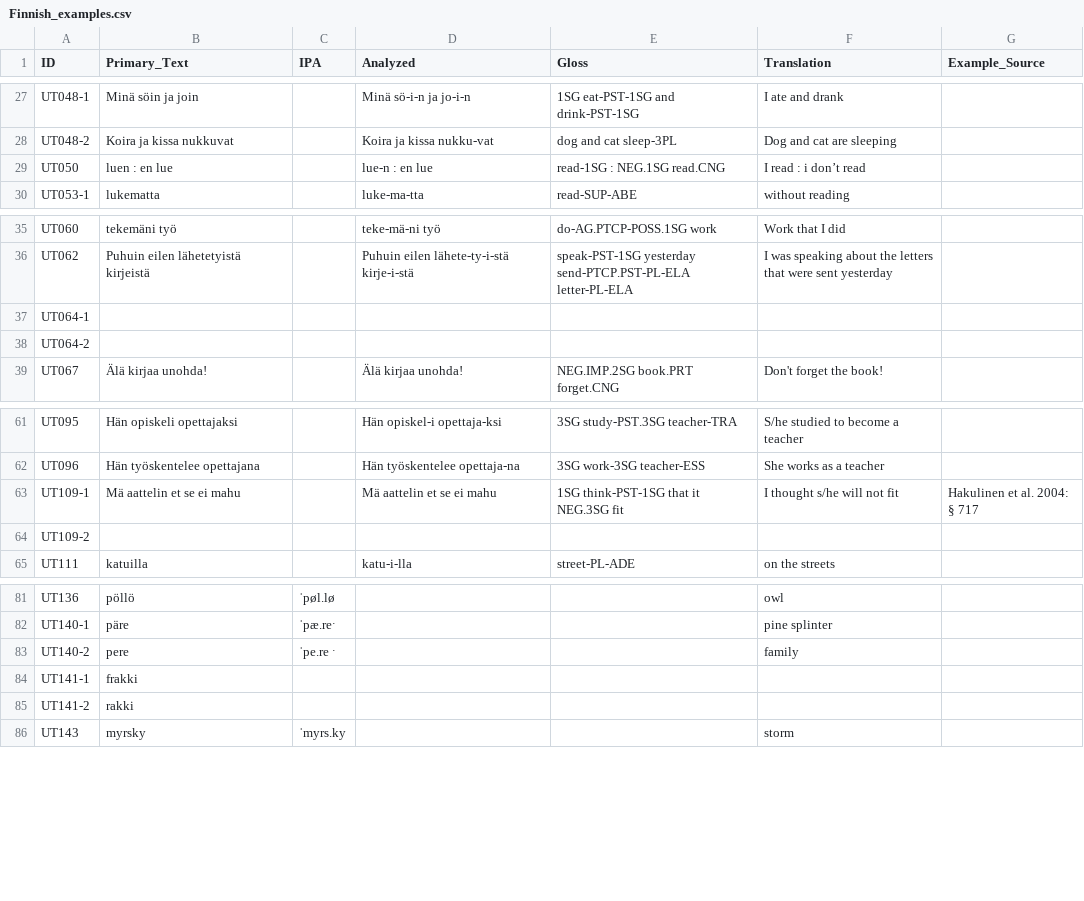
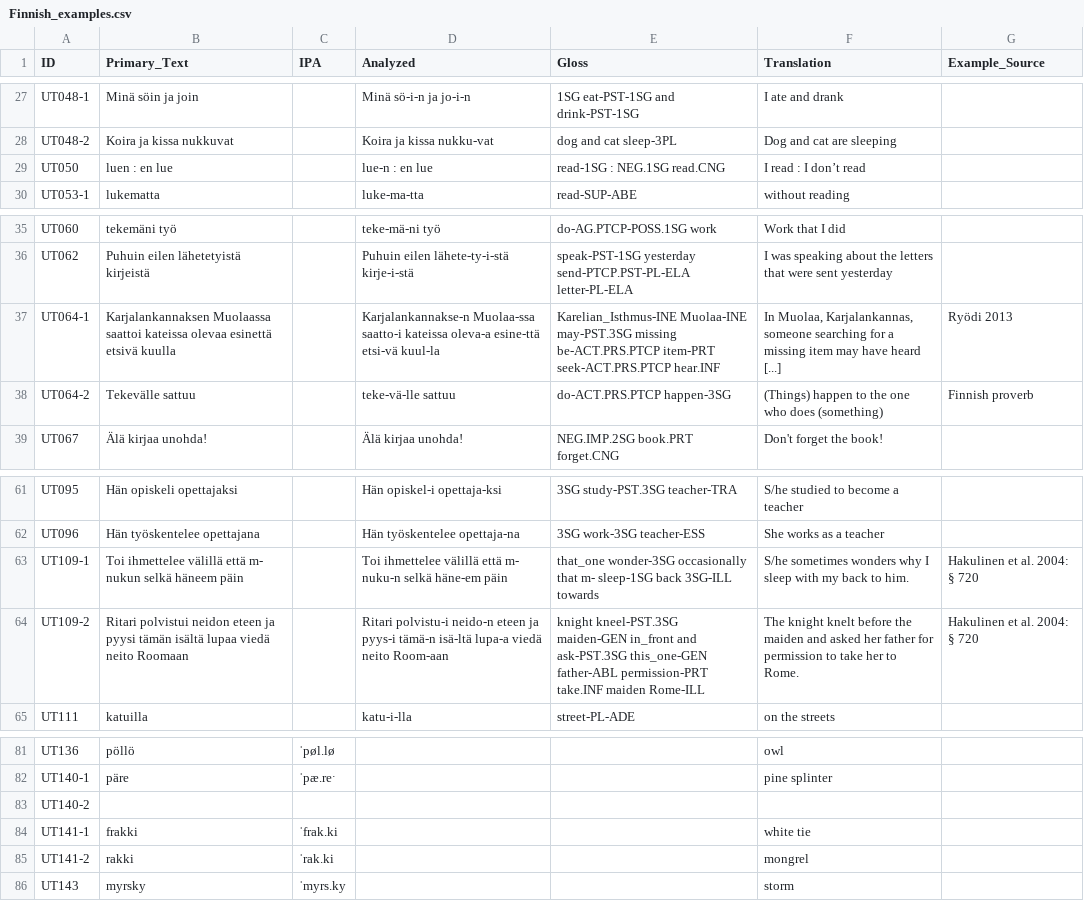
Before and after one commit to bedlan/uratyp-1, a CSV file: raw/UT/language-tables/Finnish_examples.csv, drawn as a sheet; only a part is shown, gaps mark what is left out; the diff names each change by its address in the sheet, - before the commit and + after, or states it on an @@ line.

```diff
--- a/raw/UT/language-tables/Finnish_examples.csv
+++ b/raw/UT/language-tables/Finnish_examples.csv
-F29 (Translation): I read : i don’t read
+F29 (Translation): I read : I don’t read
-B37 (Primary_Text): (empty)
+B37 (Primary_Text): Karjalankannaksen Muolaassa saattoi kateissa olevaa esinettä etsivä kuulla
-D37 (Analyzed): (empty)
+D37 (Analyzed): Karjalankannakse-n Muolaa-ssa saatto-i kateissa oleva-a esine-ttä etsi-vä kuul-la
-E37 (Gloss): (empty)
+E37 (Gloss): Karelian_Isthmus-INE Muolaa-INE may-PST.3SG missing be-ACT.PRS.PTCP item-PRT seek-ACT.PRS.PTCP hear.INF
-F37 (Translation): (empty)
+F37 (Translation): In Muolaa, Karjalankannas, someone searching for a missing item may have heard [...]
-G37 (Example_Source): (empty)
+G37 (Example_Source): Ryödi 2013
-B38 (Primary_Text): (empty)
+B38 (Primary_Text): Tekevälle sattuu
-D38 (Analyzed): (empty)
+D38 (Analyzed): teke-vä-lle sattuu
-E38 (Gloss): (empty)
+E38 (Gloss): do-ACT.PRS.PTCP happen-3SG
-F38 (Translation): (empty)
+F38 (Translation): (Things) happen to the one who does (something)
-G38 (Example_Source): (empty)
+G38 (Example_Source): Finnish proverb
-B63 (Primary_Text): Mä aattelin et se ei mahu
+B63 (Primary_Text): Toi ihmettelee välillä että m- nukun selkä häneem päin
-D63 (Analyzed): Mä aattelin et se ei mahu
+D63 (Analyzed): Toi ihmettelee välillä että m- nuku-n selkä häne-em päin
-E63 (Gloss): 1SG think-PST-1SG that it NEG.3SG fit
+E63 (Gloss): that_one wonder-3SG occasionally that m- sleep-1SG back 3SG-ILL towards
-F63 (Translation): I thought s/he will not fit
+F63 (Translation): S/he sometimes wonders why I sleep with my back to him.
-G63 (Example_Source): Hakulinen et al. 2004: § 717
+G63 (Example_Source): Hakulinen et al. 2004: § 720
-B64 (Primary_Text): (empty)
+B64 (Primary_Text): Ritari polvistui neidon eteen ja pyysi tämän isältä lupaa viedä neito Roomaan
-D64 (Analyzed): (empty)
+D64 (Analyzed): Ritari polvistu-i neido-n eteen ja pyys-i tämä-n isä-ltä lupa-a viedä neito Room-aan
-E64 (Gloss): (empty)
+E64 (Gloss): knight kneel-PST.3SG maiden-GEN in_front and ask-PST.3SG this_one-GEN father-ABL permission-PRT take.INF maiden Rome-ILL
-F64 (Translation): (empty)
+F64 (Translation): The knight knelt before the maiden and asked her father for permission to take her to Rome.
-G64 (Example_Source): (empty)
+G64 (Example_Source): Hakulinen et al. 2004: § 720
-B83 (Primary_Text): pere
+B83 (Primary_Text): (empty)
-C83 (IPA): ˈpe.re ˑ
+C83 (IPA): (empty)
-F83 (Translation): family
+F83 (Translation): (empty)
-C84 (IPA): (empty)
+C84 (IPA): ˈfrak.ki
-F84 (Translation): (empty)
+F84 (Translation): white tie
-C85 (IPA): (empty)
+C85 (IPA): ˈrak.ki
-F85 (Translation): (empty)
+F85 (Translation): mongrel
```
Also changed, not shown: 20 other files.
